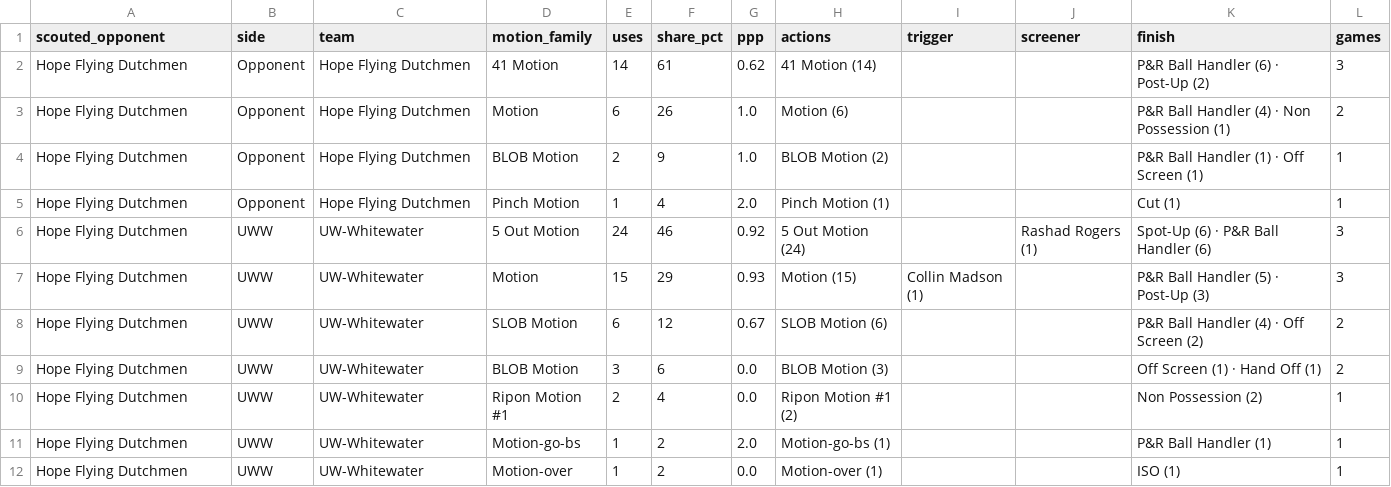
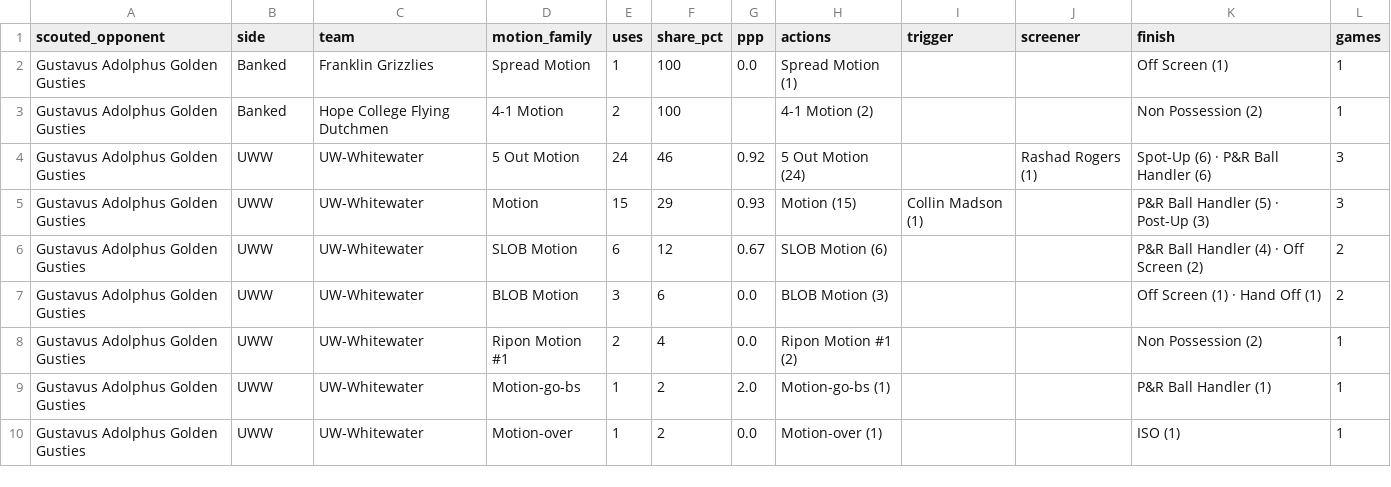
Before and after one commit to fritschcm272/uwwmensbball, a CSV file: data/uww_motion_breakdown.csv, drawn as a sheet.

```diff
--- a/data/uww_motion_breakdown.csv
+++ b/data/uww_motion_breakdown.csv
@@ -1,12 +1,10 @@
 scouted_opponent,side,team,motion_family,uses,share_pct,ppp,actions,trigger,screener,finish,games
-Hope Flying Dutchmen,Opponent,Hope Flying Dutchmen,41 Motion,14,61,0.62,41 Motion (14),,,P&R Ball Handler (6) · Post-Up (2),3
-Hope Flying Dutchmen,Opponent,Hope Flying Dutchmen,Motion,6,26,1.0,Motion (6),,,P&R Ball Handler (4) · Non Possession (1),2
-Hope Flying Dutchmen,Opponent,Hope Flying Dutchmen,BLOB Motion,2,9,1.0,BLOB Motion (2),,,P&R Ball Handler (1) · Off Screen (1),1
-Hope Flying Dutchmen,Opponent,Hope Flying Dutchmen,Pinch Motion,1,4,2.0,Pinch Motion (1),,,Cut (1),1
-Hope Flying Dutchmen,UWW,UW-Whitewater,5 Out Motion,24,46,0.92,5 Out Motion (24),,Rashad Rogers (1),Spot-Up (6) · P&R Ball Handler (6),3
-Hope Flying Dutchmen,UWW,UW-Whitewater,Motion,15,29,0.93,Motion (15),Collin Madson (1),,P&R Ball Handler (5) · Post-Up (3),3
-Hope Flying Dutchmen,UWW,UW-Whitewater,SLOB Motion,6,12,0.67,SLOB Motion (6),,,P&R Ball Handler (4) · Off Screen (2),2
-Hope Flying Dutchmen,UWW,UW-Whitewater,BLOB Motion,3,6,0.0,BLOB Motion (3),,,Off Screen (1) · Hand Off (1),2
-Hope Flying Dutchmen,UWW,UW-Whitewater,Ripon Motion #1,2,4,0.0,Ripon Motion #1 (2),,,Non Possession (2),1
-Hope Flying Dutchmen,UWW,UW-Whitewater,Motion-go-bs,1,2,2.0,Motion-go-bs (1),,,P&R Ball Handler (1),1
-Hope Flying Dutchmen,UWW,UW-Whitewater,Motion-over,1,2,0.0,Motion-over (1),,,ISO (1),1
+Gustavus Adolphus Golden Gusties,Banked,Franklin Grizzlies,Spread Motion,1,100,0.0,Spread Motion (1),,,Off Screen (1),1
+Gustavus Adolphus Golden Gusties,Banked,Hope College Flying Dutchmen,4-1 Motion,2,100,,4-1 Motion (2),,,Non Possession (2),1
+Gustavus Adolphus Golden Gusties,UWW,UW-Whitewater,5 Out Motion,24,46,0.92,5 Out Motion (24),,Rashad Rogers (1),Spot-Up (6) · P&R Ball Handler (6),3
+Gustavus Adolphus Golden Gusties,UWW,UW-Whitewater,Motion,15,29,0.93,Motion (15),Collin Madson (1),,P&R Ball Handler (5) · Post-Up (3),3
+Gustavus Adolphus Golden Gusties,UWW,UW-Whitewater,SLOB Motion,6,12,0.67,SLOB Motion (6),,,P&R Ball Handler (4) · Off Screen (2),2
+Gustavus Adolphus Golden Gusties,UWW,UW-Whitewater,BLOB Motion,3,6,0.0,BLOB Motion (3),,,Off Screen (1) · Hand Off (1),2
+Gustavus Adolphus Golden Gusties,UWW,UW-Whitewater,Ripon Motion #1,2,4,0.0,Ripon Motion #1 (2),,,Non Possession (2),1
+Gustavus Adolphus Golden Gusties,UWW,UW-Whitewater,Motion-go-bs,1,2,2.0,Motion-go-bs (1),,,P&R Ball Handler (1),1
+Gustavus Adolphus Golden Gusties,UWW,UW-Whitewater,Motion-over,1,2,0.0,Motion-over (1),,,ISO (1),1
```
Also changed, not shown: data/uww_action_frequency.csv, data/uww_action_reads.csv, 23 other files.
